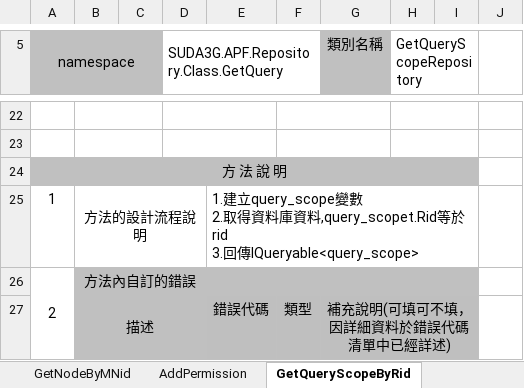
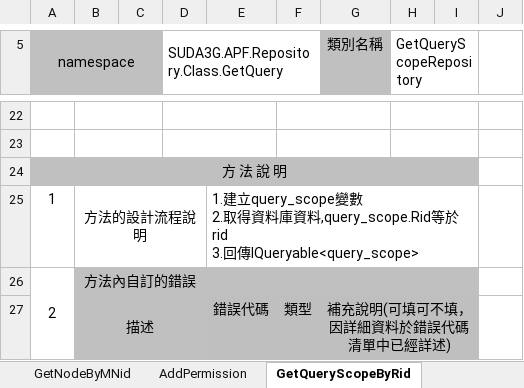
Before and after one commit to OldtreeChen/Suda3g, an Excel workbook: APF/RA006/Method/APF_Repository_Method一覽表.xlsx, sheet GetQueryScopeByRid, drawn as a sheet; only a part is shown, gaps mark what is left out; values as stored, in another font and other column widths than the file's, no borders; charts and pictures not drawn; the diff names each change by its address in the sheet, - before the commit and + after, or states it on an @@ line.

```diff
--- a/APF/RA006/Method/APF_Repository_Method一覽表.xlsx (sheet GetQueryScopeByRid)
+++ b/APF/RA006/Method/APF_Repository_Method一覽表.xlsx (sheet GetQueryScopeByRid)
-E25: …資料,query_scopet.Rid等於…
+E25: …資料,query_scope.Rid等於…
```
Also changed, not shown: sheet DeleteRoleProfileByRid, APF/RA006/Method/APF_BIZ_Method一覽表.xlsx, APF/RA006/Method/APF_Controller_Method一覽表.xlsx, 2 other files.
